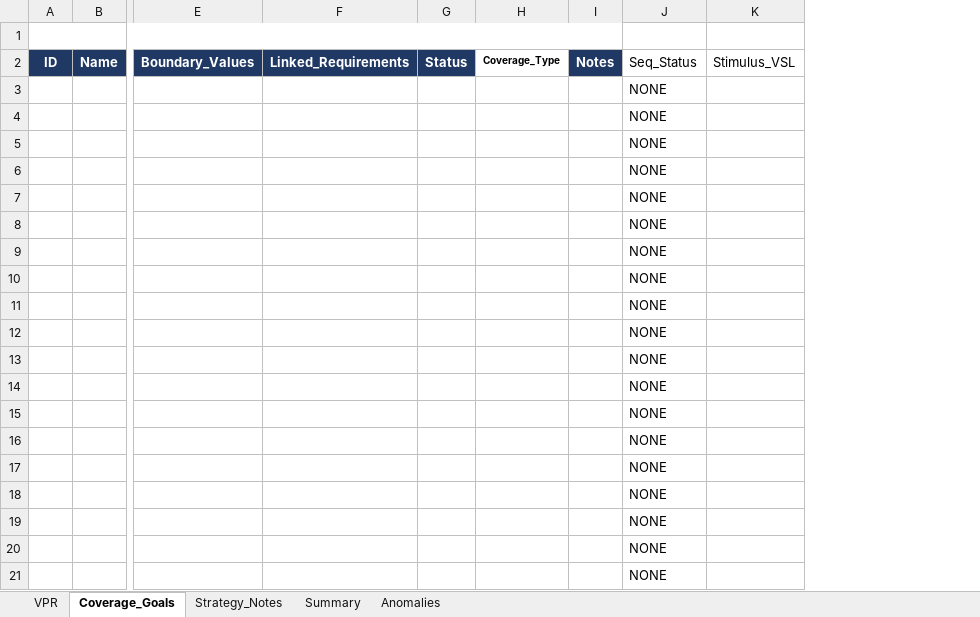
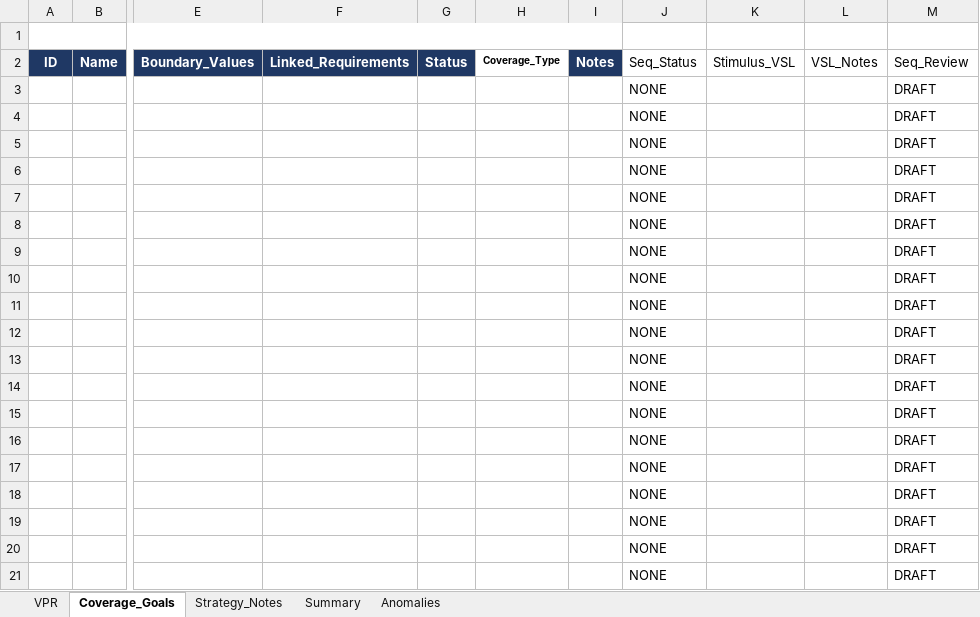
Before and after one commit to BelTechSystems/pssgen, an Excel workbook: docs/pssgen_vpr_template.xlsx, sheet Coverage_Goals, drawn as a sheet; only a part is shown, gaps mark what is left out; values as stored, in another font and other column widths than the file's, no borders; the diff names each change by its address in the sheet, - before the commit and + after, or states it on an @@ line.

```diff
--- a/docs/pssgen_vpr_template.xlsx (sheet Coverage_Goals)
+++ b/docs/pssgen_vpr_template.xlsx (sheet Coverage_Goals)
+column L, row 2: VSL_Notes
+column M, rows 2-21: Seq_Review | DRAFT | DRAFT | DRAFT | DRAFT | DRAFT | DRAFT | DRAFT | DRAFT | DRAFT | DRAFT | DRAFT | DRAFT | DRAFT | DRAFT | DRAFT | DRAFT | DRAFT | DRAFT | DRAFT
```
Also changed, not shown: ip/buffered_axi_lite_uart/buffered_axi_lite_uart_vplan.xlsx, 9 other files.
